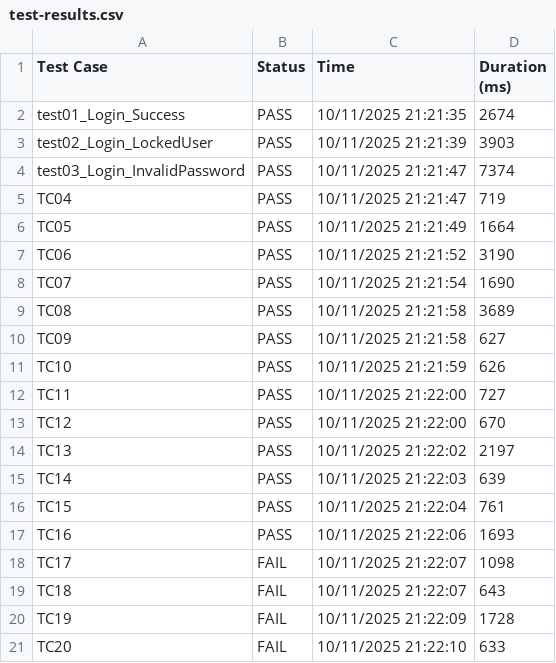
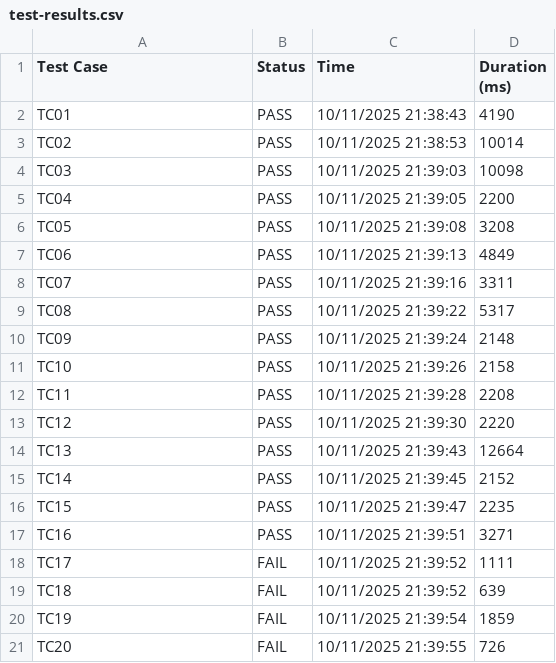
Before and after one commit to YaoMing-dev/CuoiKy_CoThanh, a CSV file: test-results.csv, drawn as a sheet.

```diff
--- a/test-results.csv
+++ b/test-results.csv
@@ -1,21 +1,21 @@
 Test Case,Status,Time,Duration (ms)
-test01_Login_Success,PASS,10/11/2025 21:21:35,2674
-test02_Login_LockedUser,PASS,10/11/2025 21:21:39,3903
-test03_Login_InvalidPassword,PASS,10/11/2025 21:21:47,7374
-TC04,PASS,10/11/2025 21:21:47,719
-TC05,PASS,10/11/2025 21:21:49,1664
-TC06,PASS,10/11/2025 21:21:52,3190
-TC07,PASS,10/11/2025 21:21:54,1690
-TC08,PASS,10/11/2025 21:21:58,3689
-TC09,PASS,10/11/2025 21:21:58,627
-TC10,PASS,10/11/2025 21:21:59,626
-TC11,PASS,10/11/2025 21:22:00,727
-TC12,PASS,10/11/2025 21:22:00,670
-TC13,PASS,10/11/2025 21:22:02,2197
-TC14,PASS,10/11/2025 21:22:03,639
-TC15,PASS,10/11/2025 21:22:04,761
-TC16,PASS,10/11/2025 21:22:06,1693
-TC17,FAIL,10/11/2025 21:22:07,1098
-TC18,FAIL,10/11/2025 21:22:07,643
-TC19,FAIL,10/11/2025 21:22:09,1728
-TC20,FAIL,10/11/2025 21:22:10,633
+TC01,PASS,10/11/2025 21:38:43,4190
+TC02,PASS,10/11/2025 21:38:53,10014
+TC03,PASS,10/11/2025 21:39:03,10098
+TC04,PASS,10/11/2025 21:39:05,2200
+TC05,PASS,10/11/2025 21:39:08,3208
+TC06,PASS,10/11/2025 21:39:13,4849
+TC07,PASS,10/11/2025 21:39:16,3311
+TC08,PASS,10/11/2025 21:39:22,5317
+TC09,PASS,10/11/2025 21:39:24,2148
+TC10,PASS,10/11/2025 21:39:26,2158
+TC11,PASS,10/11/2025 21:39:28,2208
+TC12,PASS,10/11/2025 21:39:30,2220
+TC13,PASS,10/11/2025 21:39:43,12664
+TC14,PASS,10/11/2025 21:39:45,2152
+TC15,PASS,10/11/2025 21:39:47,2235
+TC16,PASS,10/11/2025 21:39:51,3271
+TC17,FAIL,10/11/2025 21:39:52,1111
+TC18,FAIL,10/11/2025 21:39:52,639
+TC19,FAIL,10/11/2025 21:39:54,1859
+TC20,FAIL,10/11/2025 21:39:55,726
```
Also changed, not shown: 13 other files.
